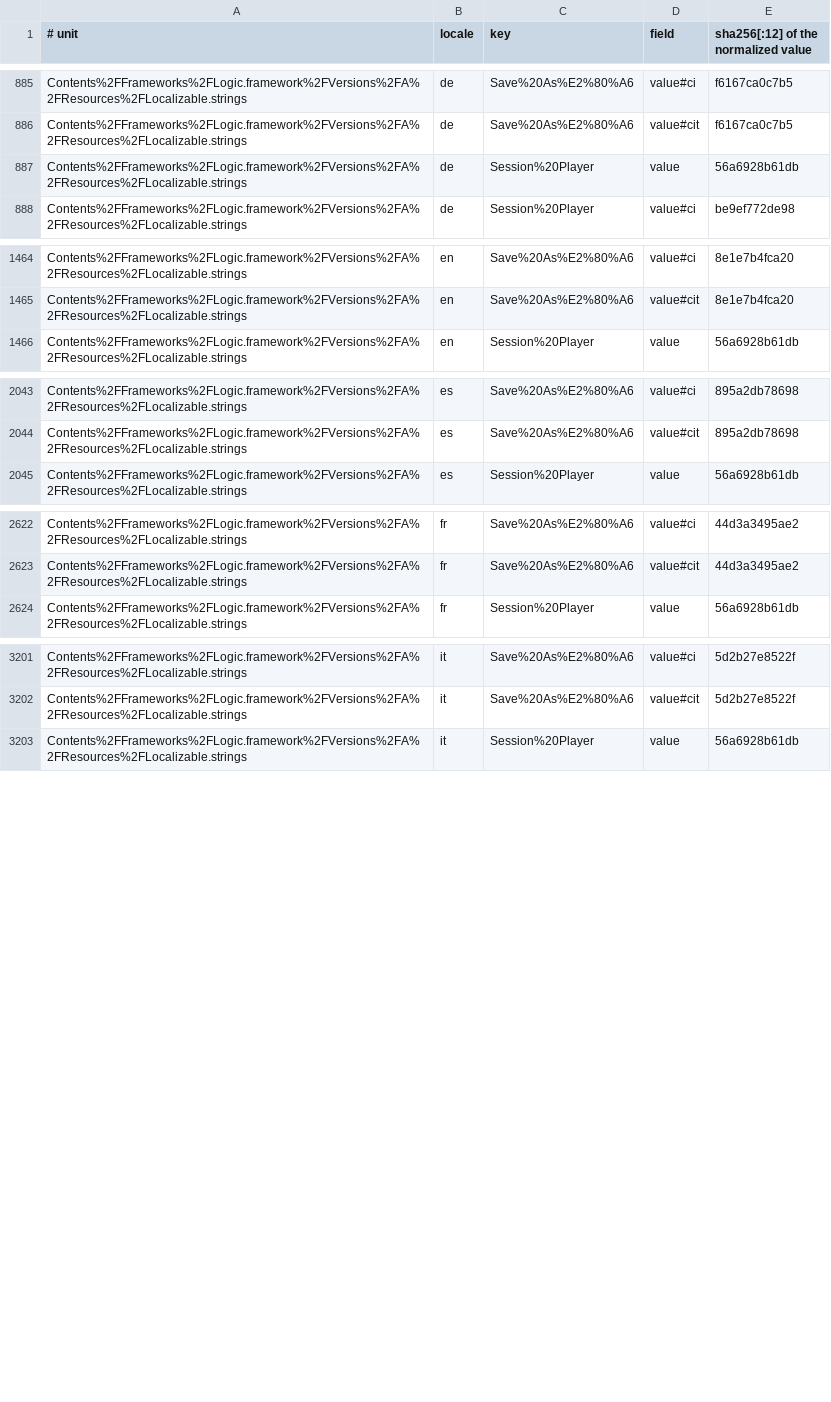
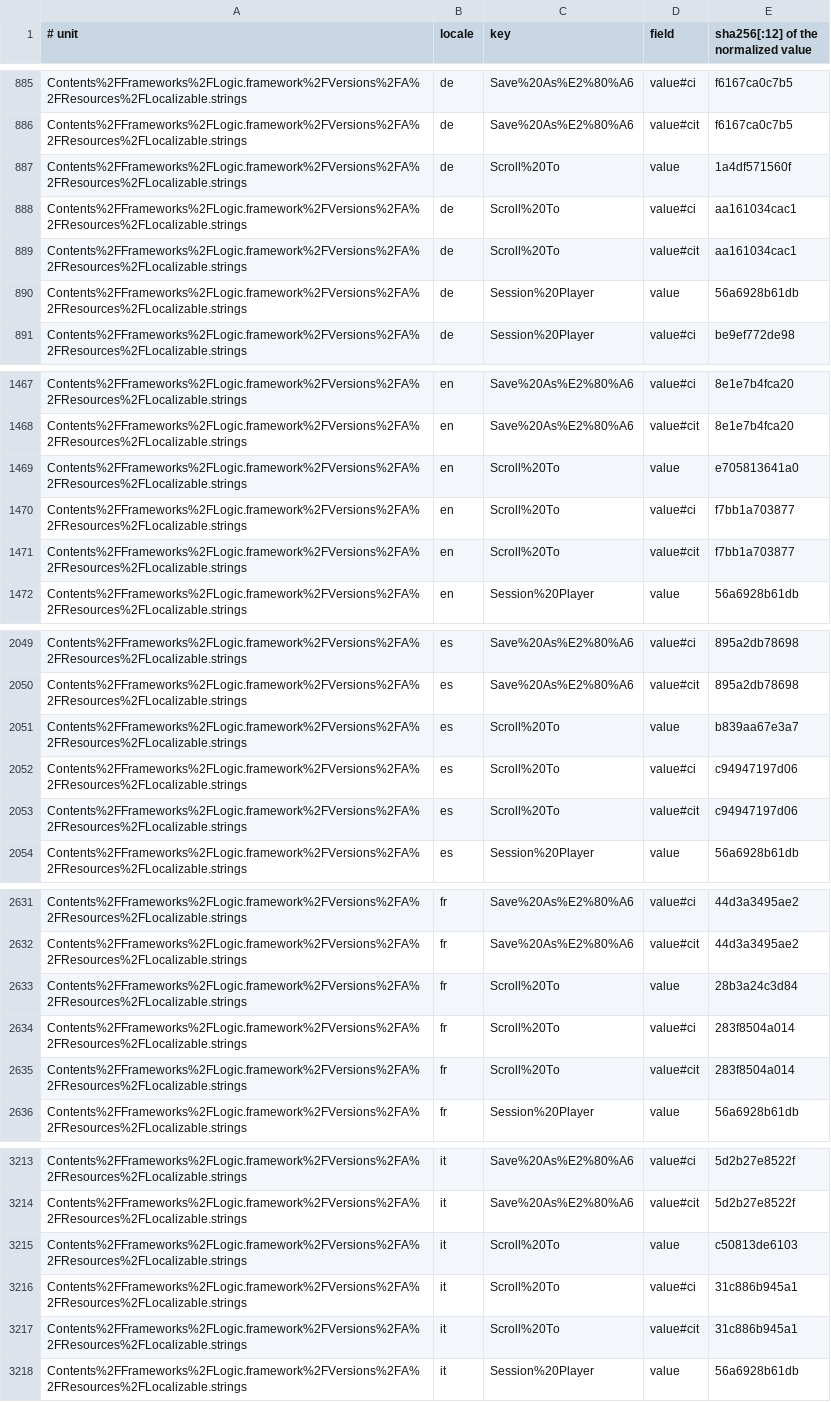
Before and after one commit to Dokport/logic-pro-mcp, a TSV file: docs/canon/index/strings.tsv, drawn as a sheet; only a part is shown, gaps mark what is left out; the diff covers the shown part only; the diff names each change by its address in the sheet, - before the commit and + after, or states it on an @@ line.

Commit message:
fix: recover owned offscreen routing readback through Mixer navigation
Limit: Scroll To recovery retains exact-field rereads and original geometry; action custody is renewed after deciding native reads, followed by a fresh checked output read after recovery. Failed opening acknowledgements permit only bounded discovery and cancellation of the owned root.
Unverified: Product-native acceptance remains pending at this implementation checkpoint.
Record-Id: r-d3beb76c2837
Provenance: drafted

```diff
--- a/docs/canon/index/strings.tsv
+++ b/docs/canon/index/strings.tsv
+row 887: Contents%2FFrameworks%2FLogic.framework%2FVersions%2FA%2FResources%2FLocalizable.strings | de | Scroll%20To | value | 1a4df571560f
+row 888: Contents%2FFrameworks%2FLogic.framework%2FVersions%2FA%2FResources%2FLocalizable.strings | de | Scroll%20To | value#ci | aa161034cac1
+row 889: Contents%2FFrameworks%2FLogic.framework%2FVersions%2FA%2FResources%2FLocalizable.strings | de | Scroll%20To | value#cit | aa161034cac1
+row 1469: Contents%2FFrameworks%2FLogic.framework%2FVersions%2FA%2FResources%2FLocalizable.strings | en | Scroll%20To | value | e705813641a0
+row 1470: Contents%2FFrameworks%2FLogic.framework%2FVersions%2FA%2FResources%2FLocalizable.strings | en | Scroll%20To | value#ci | f7bb1a703877
+row 1471: Contents%2FFrameworks%2FLogic.framework%2FVersions%2FA%2FResources%2FLocalizable.strings | en | Scroll%20To | value#cit | f7bb1a703877
+row 2051: Contents%2FFrameworks%2FLogic.framework%2FVersions%2FA%2FResources%2FLocalizable.strings | es | Scroll%20To | value | b839aa67e3a7
+row 2052: Contents%2FFrameworks%2FLogic.framework%2FVersions%2FA%2FResources%2FLocalizable.strings | es | Scroll%20To | value#ci | c94947197d06
+row 2053: Contents%2FFrameworks%2FLogic.framework%2FVersions%2FA%2FResources%2FLocalizable.strings | es | Scroll%20To | value#cit | c94947197d06
+row 2633: Contents%2FFrameworks%2FLogic.framework%2FVersions%2FA%2FResources%2FLocalizable.strings | fr | Scroll%20To | value | 28b3a24c3d84
+row 2634: Contents%2FFrameworks%2FLogic.framework%2FVersions%2FA%2FResources%2FLocalizable.strings | fr | Scroll%20To | value#ci | 283f8504a014
+row 2635: Contents%2FFrameworks%2FLogic.framework%2FVersions%2FA%2FResources%2FLocalizable.strings | fr | Scroll%20To | value#cit | 283f8504a014
+row 3215: Contents%2FFrameworks%2FLogic.framework%2FVersions%2FA%2FResources%2FLocalizable.strings | it | Scroll%20To | value | c50813de6103
+row 3216: Contents%2FFrameworks%2FLogic.framework%2FVersions%2FA%2FResources%2FLocalizable.strings | it | Scroll%20To | value#ci | 31c886b945a1
+row 3217: Contents%2FFrameworks%2FLogic.framework%2FVersions%2FA%2FResources%2FLocalizable.strings | it | Scroll%20To | value#cit | 31c886b945a1
```
Also changed, not shown: 15 added rows elsewhere in this file, 5 other files.
